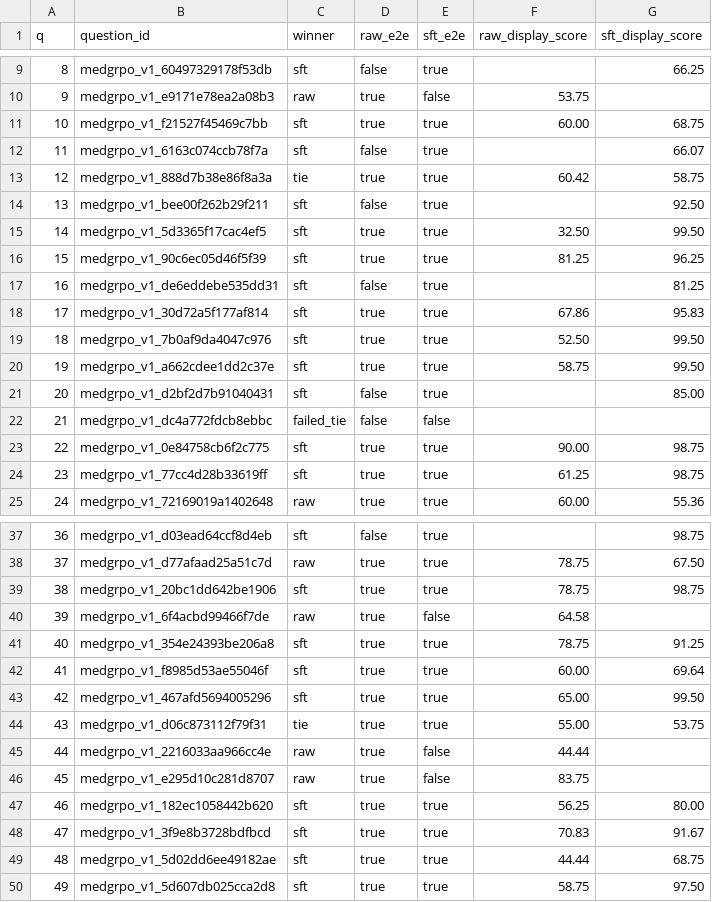
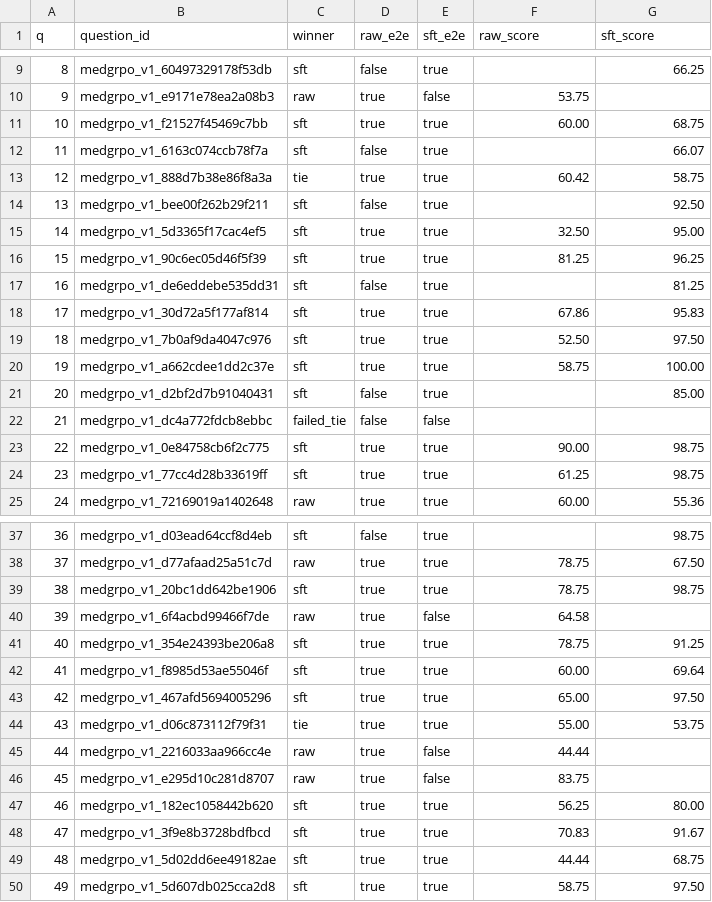
Before and after one commit to MaSunKing/medical-research-agent-grpo, a CSV file: docs/evaluation/local50_scores_public.csv, drawn as a sheet; only a part is shown, gaps mark what is left out; the diff names each change by its address in the sheet, - before the commit and + after, or states it on an @@ line.

```diff
--- a/docs/evaluation/local50_scores_public.csv
+++ b/docs/evaluation/local50_scores_public.csv
-F1: raw_display_score
+F1: raw_score
-G1: sft_display_score
+G1: sft_score
-G15 (sft_score): 99.50
+G15 (sft_score): 95.00
-G19 (sft_score): 99.50
+G19 (sft_score): 97.50
-G20 (sft_score): 99.50
+G20 (sft_score): 100.00
-G43 (sft_score): 99.50
+G43 (sft_score): 97.50
```
Also changed, not shown: 6 other files.
